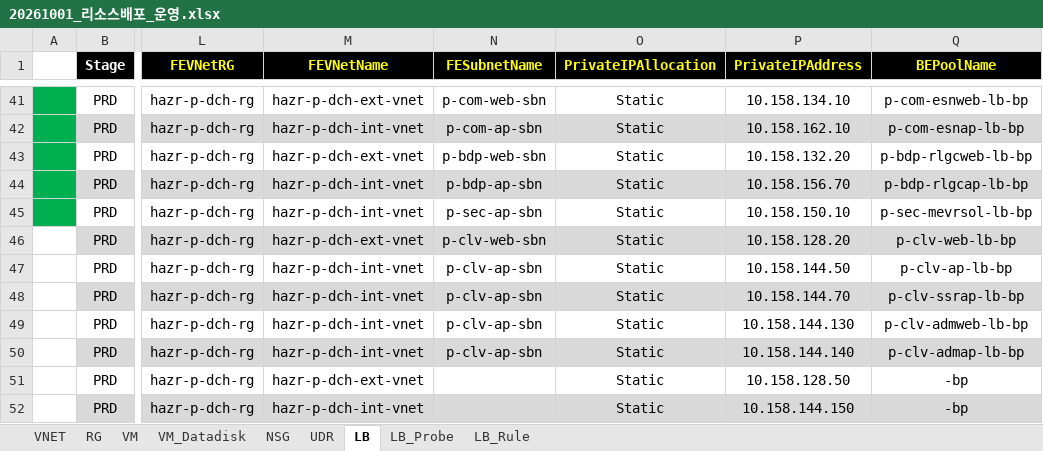
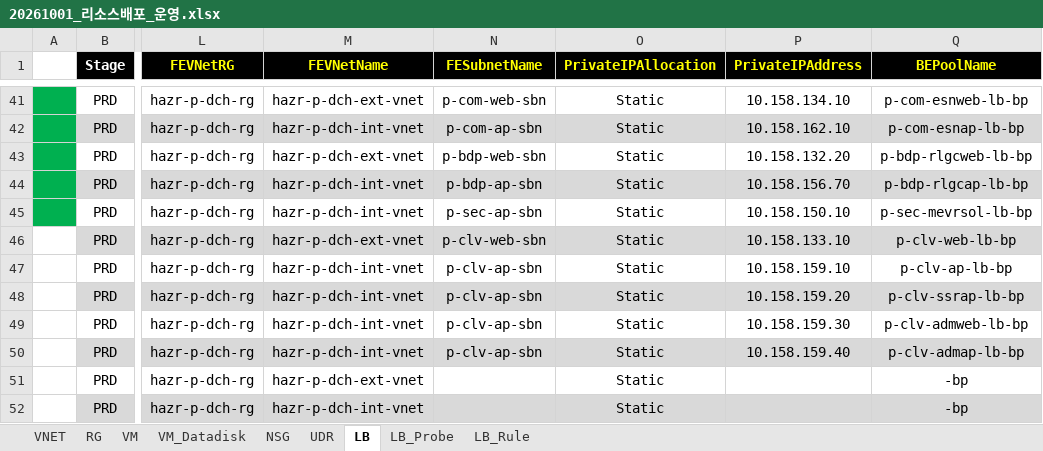
Before and after one commit to skpaek-git/hgi_resourceDeploy, an Excel workbook: 서버정보/20261001_리소스배포_운영.xlsx, sheet LB, drawn as a sheet; only a part is shown, gaps mark what is left out; values as stored, in another font and other column widths than the file's, no borders; the diff names each change by its address in the sheet, - before the commit and + after, or states it on an @@ line.

```diff
--- a/서버정보/20261001_리소스배포_운영.xlsx (sheet LB)
+++ b/서버정보/20261001_리소스배포_운영.xlsx (sheet LB)
-P46 (PrivateIPAddress): 10.158.128.20
+P46 (PrivateIPAddress): 10.158.133.10
-P47 (PrivateIPAddress): 10.158.144.50
+P47 (PrivateIPAddress): 10.158.159.10
-P48 (PrivateIPAddress): 10.158.144.70
+P48 (PrivateIPAddress): 10.158.159.20
-P49 (PrivateIPAddress): 10.158.144.130
+P49 (PrivateIPAddress): 10.158.159.30
-P50 (PrivateIPAddress): 10.158.144.140
+P50 (PrivateIPAddress): 10.158.159.40
-P51 (PrivateIPAddress): 10.158.128.50
+P51 (PrivateIPAddress): (empty)
-P52 (PrivateIPAddress): 10.158.144.150
+P52 (PrivateIPAddress): (empty)
```
Also changed, not shown: sheet NSG, sheet VM_Datadisk, sheet VM.
